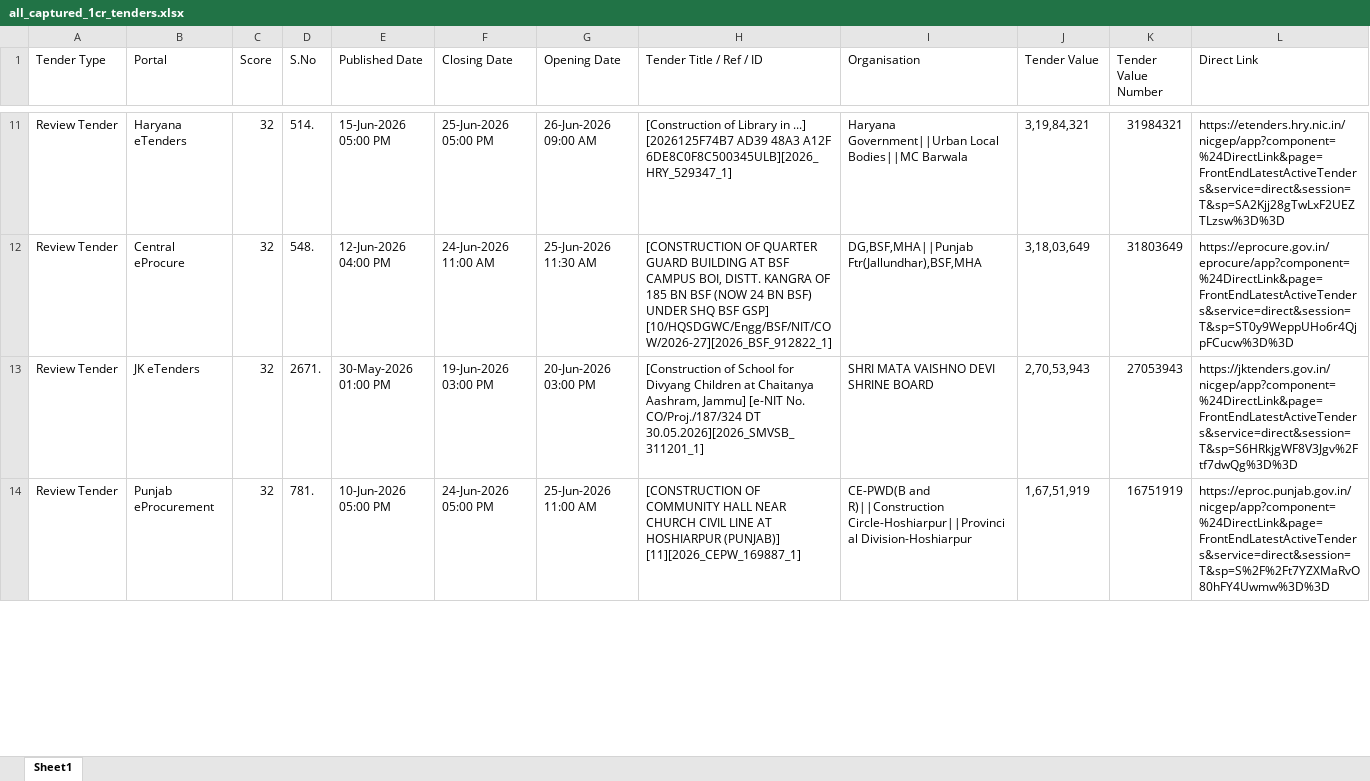
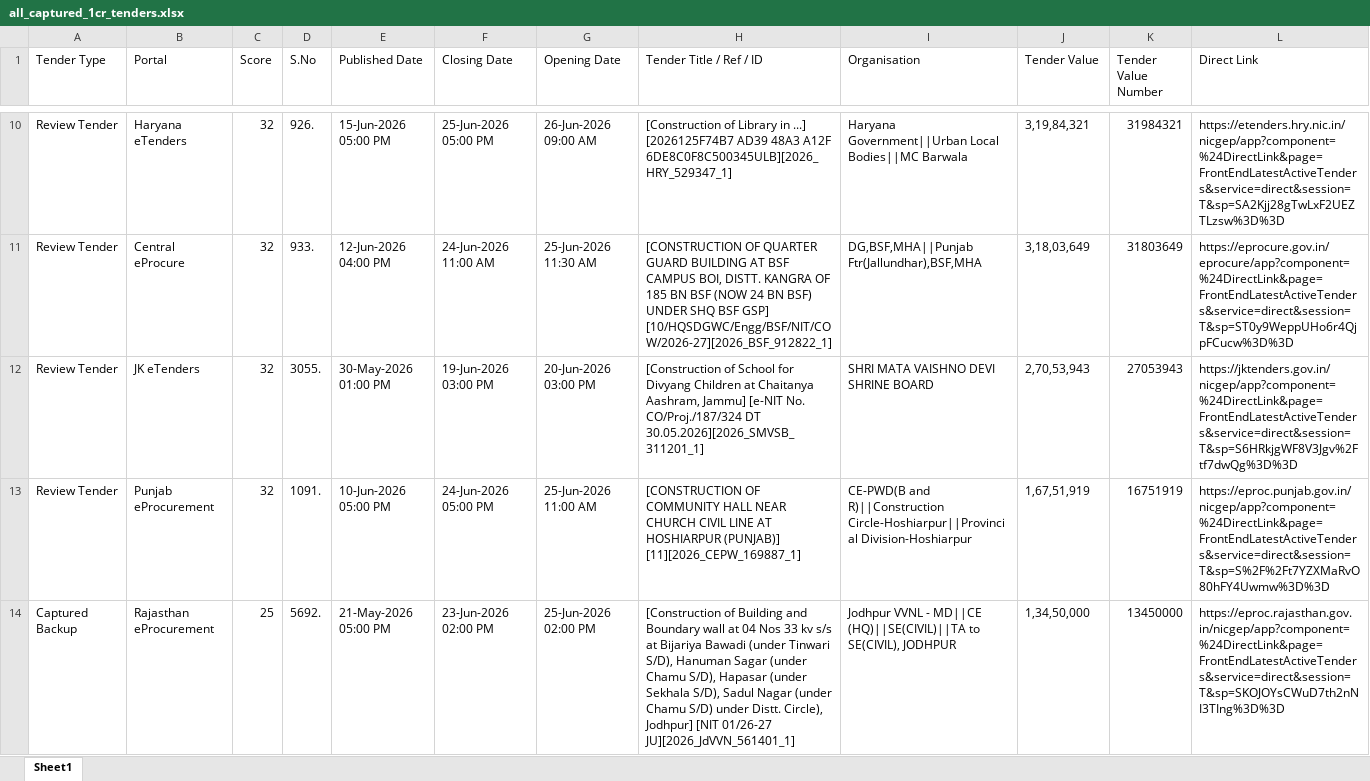
Before and after one commit to ffthakur94-lgtm/tender-system, an Excel workbook: all_captured_1cr_tenders.xlsx, sheet Sheet1, drawn as a sheet; only a part is shown, gaps mark what is left out; values as stored, in another font and other column widths than the file's, no borders; addresses are those after the commit; the diff covers the shown part only; the diff names each change by its address in the sheet, - before the commit and + after, or states it on an @@ line.

```diff
--- a/all_captured_1cr_tenders.xlsx (sheet Sheet1)
+++ b/all_captured_1cr_tenders.xlsx (sheet Sheet1)
-D10 (S.No): 514.
+D10 (S.No): 926.
-D11 (S.No): 548.
+D11 (S.No): 933.
-D12 (S.No): 2671.
+D12 (S.No): 3055.
-D13 (S.No): 781.
+D13 (S.No): 1091.
+row 14: Captured Backup | Rajasthan eProcurement | 25 | 5692. | 21-May-2026 05:00 PM | 23-Jun-2026 02:00 PM | 25-Jun-2026 02:00 PM | [Construction of Building and Boundary wall at 04 Nos 33 kv s/s at Bijariya Bawadi (under Tinwari S/D), Hanuman Sagar (under Chamu S/D), Hapasar (under Sekhala S/D), Sadul Nagar (under Chamu S/D) under Distt. Circle), Jodhpur] [NIT 01/26-27 JU][2026_JdVVN_561401_1] | Jodhpur VVNL - MD||CE (HQ)||SE(CIVIL)||TA to SE(CIVIL), JODHPUR | 1,34,50,000 | 13450000 | https://eproc.rajasthan.gov.in/nicgep/app?component=%24DirectLink&page=FrontEndLatestActiveTenders&service=direct&session=T&sp=SKOJOYsCWuD7th2nNI3TIng%3D%3D
```
Also changed, not shown: 7 added rows, 2 removed rows and 20 edited cells elsewhere in this sheet, backup_1cr_tenders.xlsx, best_tenders.xlsx, 7 other files.
